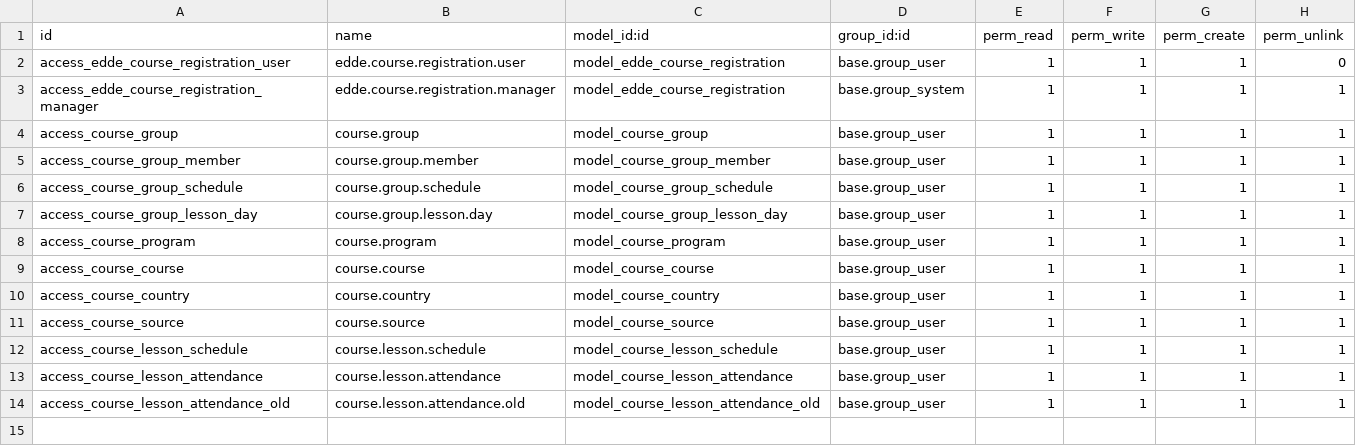
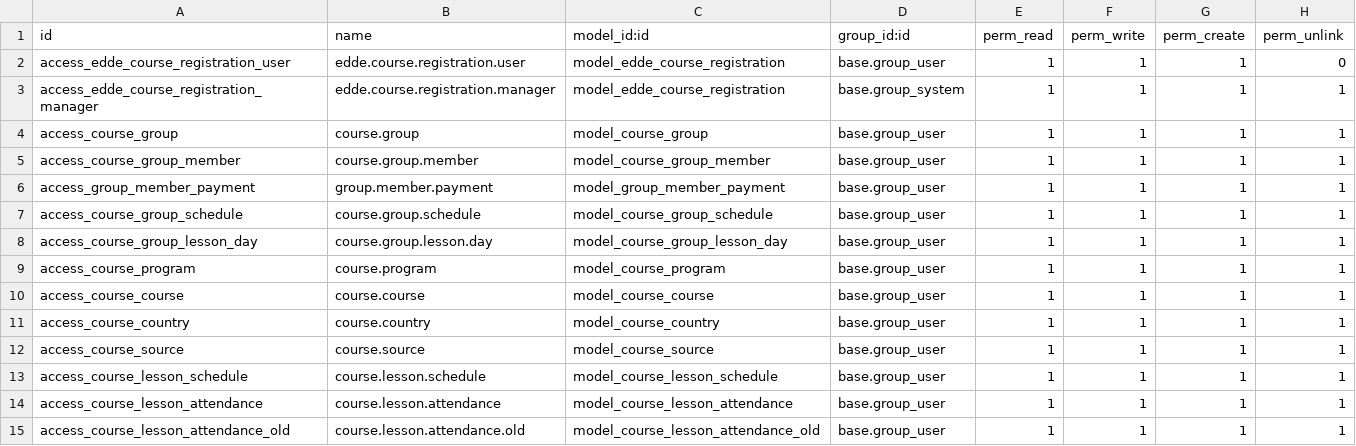
Before and after one commit to 7aim/EddeOdoo, a CSV file: security/ir.model.access.csv, drawn as a sheet; the diff names each change by its address in the sheet, - before the commit and + after, or states it on an @@ line.

```diff
--- a/security/ir.model.access.csv
+++ b/security/ir.model.access.csv
+row 6: access_group_member_payment | group.member.payment | model_group_member_payment | base.group_user | 1 | 1 | 1 | 1
```
Also changed, not shown: 7 other files.
